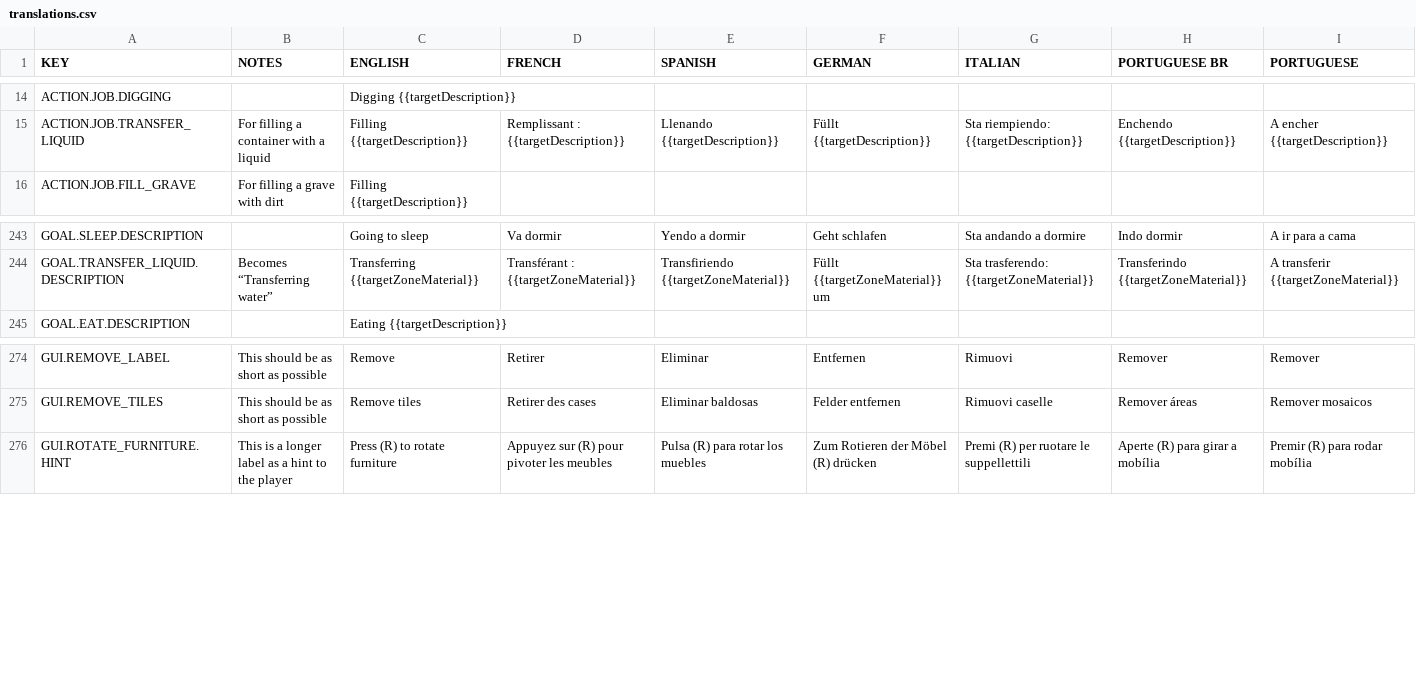
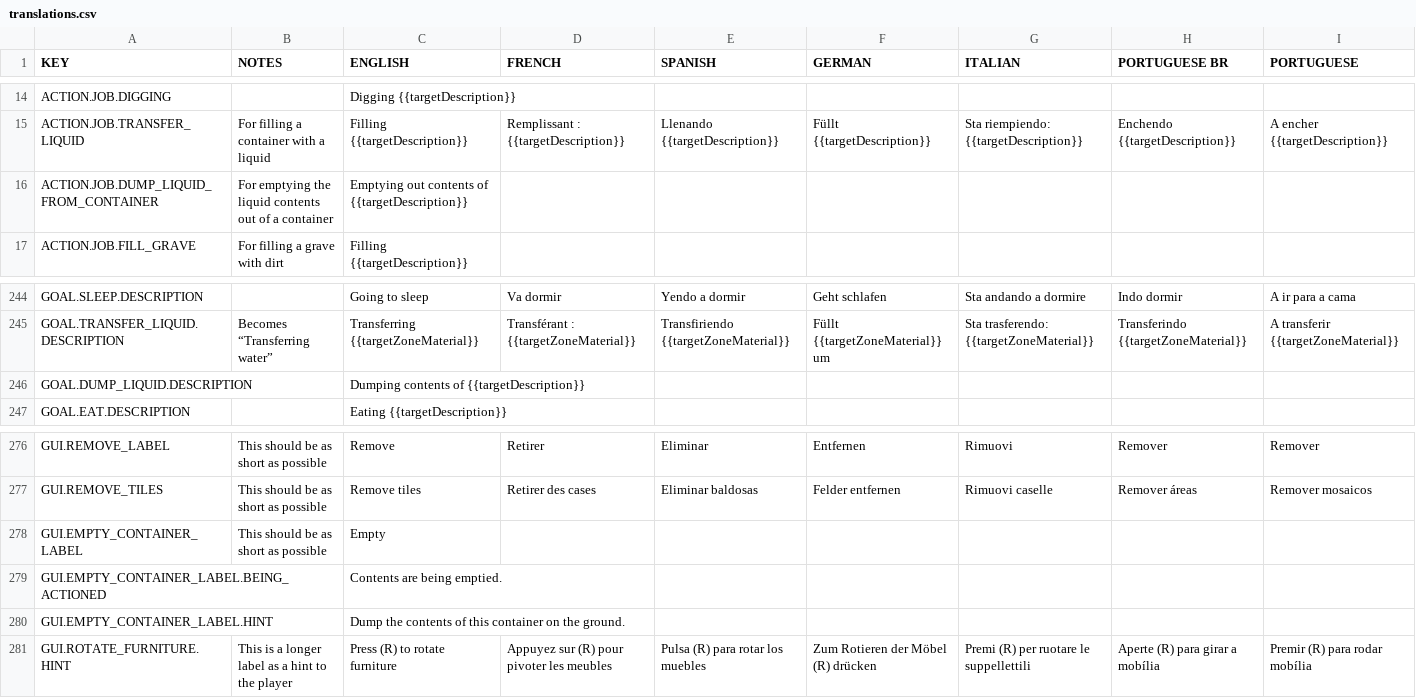
Before and after one commit to rossturner/king-under-the-mountain, a CSV file: core/mods/base/translations/translations.csv, drawn as a sheet; only a part is shown, gaps mark what is left out; rows hold the shown columns only; the diff names each change by its address in the sheet, - before the commit and + after, or states it on an @@ line.

```diff
--- a/core/mods/base/translations/translations.csv
+++ b/core/mods/base/translations/translations.csv
+row 16: ACTION.JOB.DUMP_LIQUID_FROM_CONTAINER | For emptying the liquid contents out of a container | Emptying out contents of {{targetDescription}}
+row 246: GOAL.DUMP_LIQUID.DESCRIPTION |  | Dumping contents of {{targetDescription}}
+row 278: GUI.EMPTY_CONTAINER_LABEL | This should be as short as possible | Empty
+row 279: GUI.EMPTY_CONTAINER_LABEL.BEING_ACTIONED |  | Contents are being emptied.
+row 280: GUI.EMPTY_CONTAINER_LABEL.HINT |  | Dump the contents of this container on the ground.
```
Also changed, not shown: core/assets/translations/collated.csv, 18 other files.
